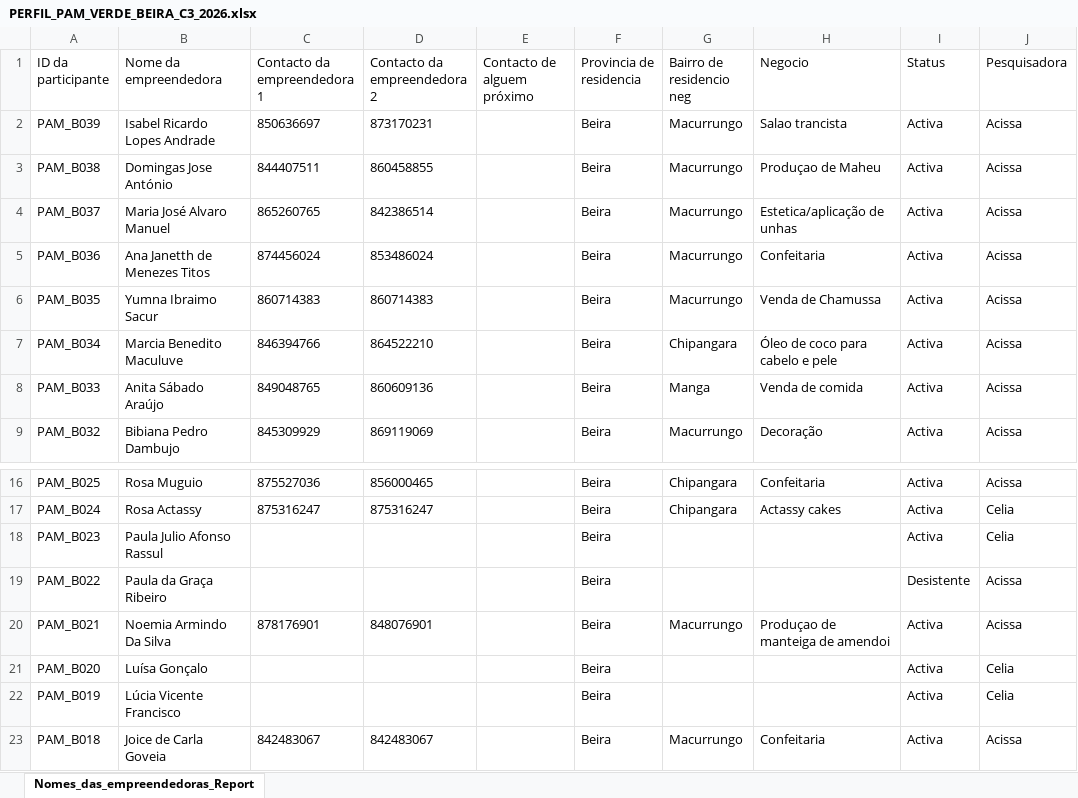
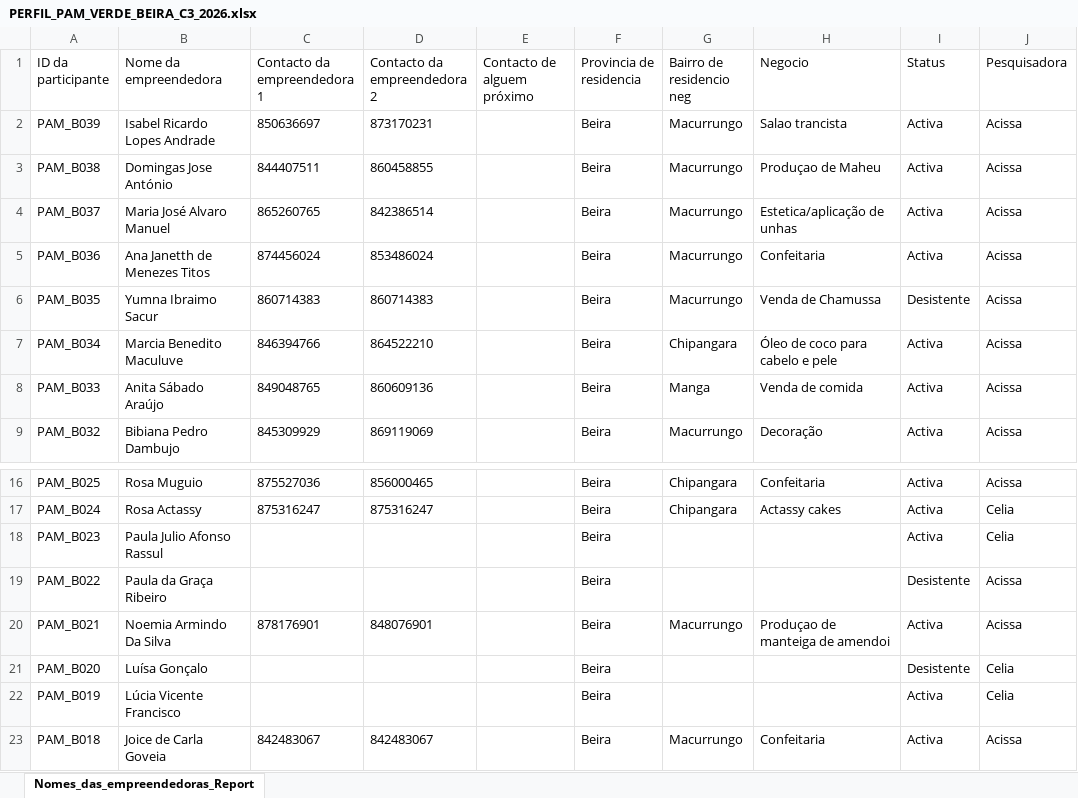
Before and after one commit to muvamis/dash_pam_verde_c4_2026, an Excel workbook: PERFIL_PAM_VERDE_BEIRA_C3_2026.xlsx, sheet Nomes_das_empreendedoras_Report, drawn as a sheet; only a part is shown, gaps mark what is left out; values as stored, in another font and other column widths than the file's, no borders; the diff names each change by its address in the sheet, - before the commit and + after, or states it on an @@ line.

```diff
--- a/PERFIL_PAM_VERDE_BEIRA_C3_2026.xlsx (sheet Nomes_das_empreendedoras_Report)
+++ b/PERFIL_PAM_VERDE_BEIRA_C3_2026.xlsx (sheet Nomes_das_empreendedoras_Report)
-I6 (Status): Activa
+I6 (Status): Desistente
-I21 (Status): Activa
+I21 (Status): Desistente
```
Also changed, not shown: EMPREENDEDORAS_PAM_VERDE_C3_2026.xlsx, Financeiro_Report.xlsx, 13 other files.
